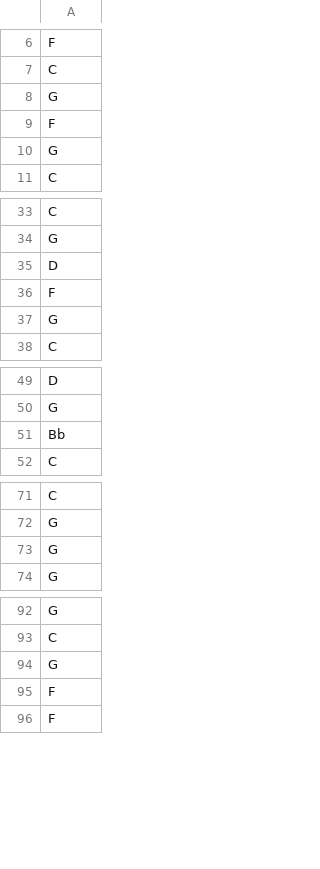
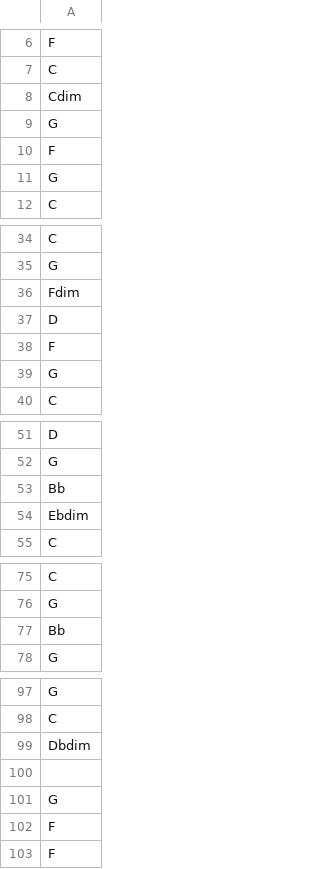
Before and after one commit to PierluT/Progetto-CPAC, a CSV file: data/sequenza_c.csv, drawn as a sheet; only a part is shown, gaps mark what is left out; removed rows and columns are numbered as before the commit, all else as after; the diff covers the shown part only; the diff names each change by its address in the sheet, - before the commit and + after, or states it on an @@ line.

```diff
--- a/data/sequenza_c.csv
+++ b/data/sequenza_c.csv
+row 8: Cdim
+row 36: Fdim
+row 54: Ebdim
-row 73: G
+row 77: Bb
+row 99: Dbdim
+row 100: (empty)
```
Also changed, not shown: 3 added rows elsewhere in this file, data/sequenza_d.csv, 2 other files.
